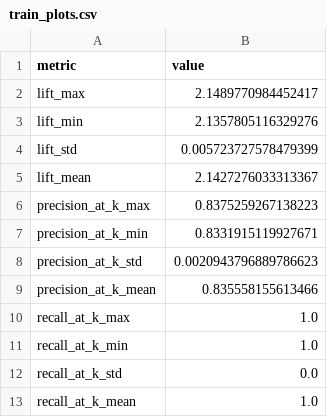
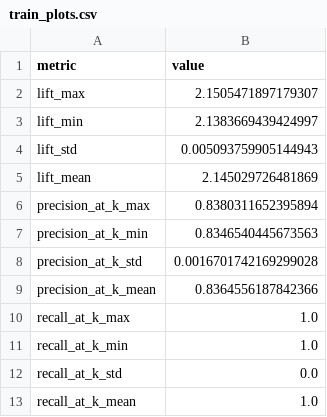
Before and after one commit to mnrozhkov/MLOps-demo-project, a CSV file: reports/train_plots.csv, drawn as a sheet.

```diff
--- a/reports/train_plots.csv
+++ b/reports/train_plots.csv
@@ -1,10 +1,10 @@
 metric,value
-lift_max,2.1489770984452417
-lift_min,2.1357805116329276
-lift_std,0.005723727578479399
-lift_mean,2.1427276033313367
-precision_at_k_max,0.8375259267138223
-precision_at_k_min,0.8331915119927671
-precision_at_k_std,0.0020943796889786623
-precision_at_k_mean,0.835558155613466
+lift_max,2.1505471897179307
+lift_min,2.1383669439424997
+lift_std,0.005093759905144943
+lift_mean,2.145029726481869
+precision_at_k_max,0.8380311652395894
+precision_at_k_min,0.8346540445673563
+precision_at_k_std,0.0016701742169299028
+precision_at_k_mean,0.8364556187842366
 recall_at_k_max,1.0
```
Also changed, not shown: 9 other files.
